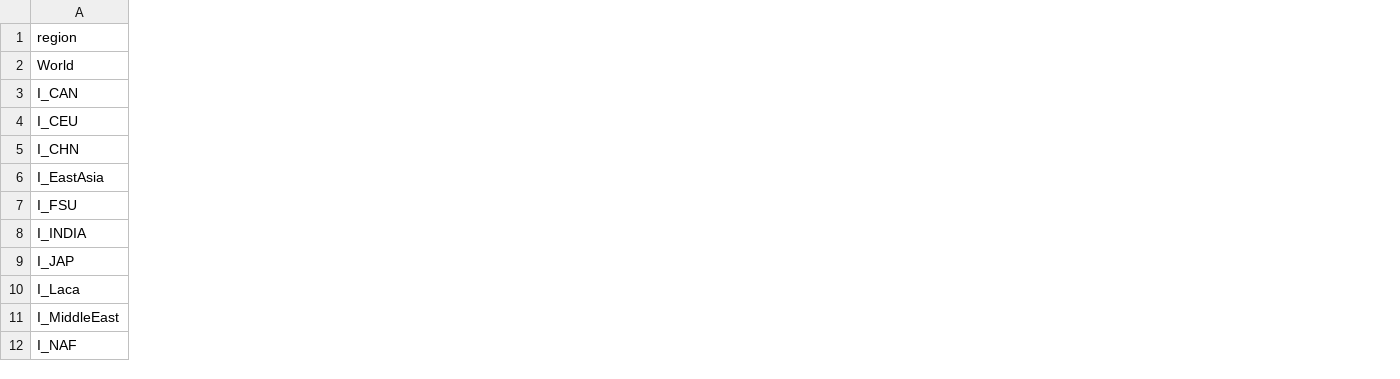
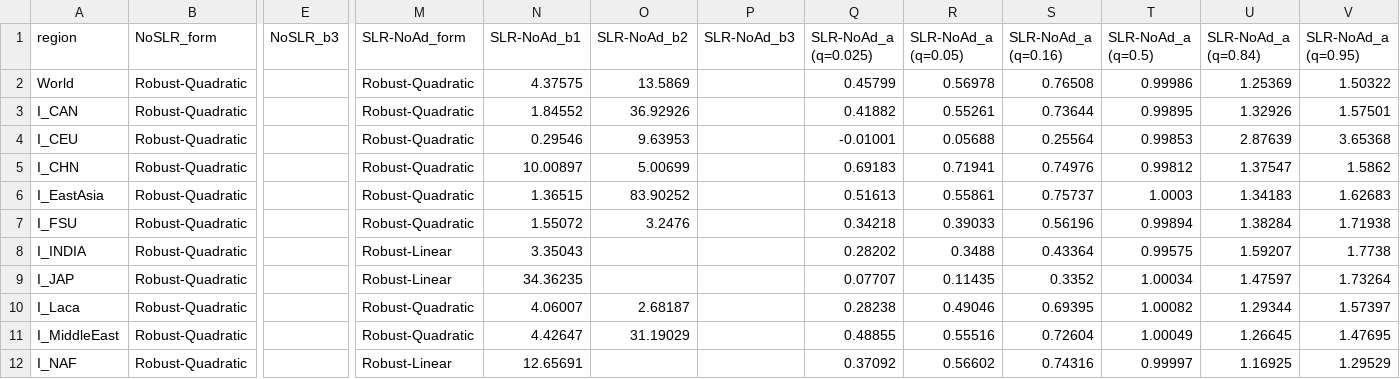
Before and after one commit to UtrechtUniversity/mimosa, a CSV file: inputdata/params/COACCH.csv, drawn as a sheet; only a part is shown, gaps mark what is left out; the diff covers the shown part only; the diff names each change by its address in the sheet, - before the commit and + after, or states it on an @@ line.

Commit message:
COACCH different functional forms for damage functions

```diff
--- a/inputdata/params/COACCH.csv
+++ b/inputdata/params/COACCH.csv
+column B (NoSLR_form), rows 2-12: all Robust-Quadratic
+column E (NoSLR_b3), empty
+column M (SLR-NoAd_form), rows 2-12: Robust-Quadratic | Robust-Quadratic | Robust-Quadratic | Robust-Quadratic | Robust-Quadratic | Robust-Quadratic | Robust-Linear | Robust-Linear | Robust-Quadratic | Robust-Quadratic | Robust-Linear
+column N (SLR-NoAd_b1), rows 2-12: 4.37575 | 1.84552 | 0.29546 | 10.00897 | 1.36515 | 1.55072 | 3.35043 | 34.36235 | 4.06007 | 4.42647 | 12.65691
+column O (SLR-NoAd_b2), rows 2-11: 13.5869 | 36.92926 | 9.63953 | 5.00699 | 83.90252 | 3.2476 |  |  | 2.68187 | 31.19029
+column P (SLR-NoAd_b3), empty
+column Q (SLR-NoAd_a (q=0.025)), rows 2-12: 0.45799 | 0.41882 | -0.01001 | 0.69183 | 0.51613 | 0.34218 | 0.28202 | 0.07707 | 0.28238 | 0.48855 | 0.37092
+column R (SLR-NoAd_a (q=0.05)), rows 2-12: 0.56978 | 0.55261 | 0.05688 | 0.71941 | 0.55861 | 0.39033 | 0.3488 | 0.11435 | 0.49046 | 0.55516 | 0.56602
+column S (SLR-NoAd_a (q=0.16)), rows 2-12: 0.76508 | 0.73644 | 0.25564 | 0.74976 | 0.75737 | 0.56196 | 0.43364 | 0.3352 | 0.69395 | 0.72604 | 0.74316
+column T (SLR-NoAd_a (q=0.5)), rows 2-12: 0.99986 | 0.99895 | 0.99853 | 0.99812 | 1.0003 | 0.99894 | 0.99575 | 1.00034 | 1.00082 | 1.00049 | 0.99997
+column U (SLR-NoAd_a (q=0.84)), rows 2-12: 1.25369 | 1.32926 | 2.87639 | 1.37547 | 1.34183 | 1.38284 | 1.59207 | 1.47597 | 1.29344 | 1.26645 | 1.16925
+column V (SLR-NoAd_a (q=0.95)), rows 2-12: 1.50322 | 1.57501 | 3.65368 | 1.5862 | 1.62683 | 1.71938 | 1.7738 | 1.73264 | 1.57397 | 1.47695 | 1.29529
```
Also changed, not shown: 4 added columns and 41 edited cells elsewhere in this file, 6 other files.
